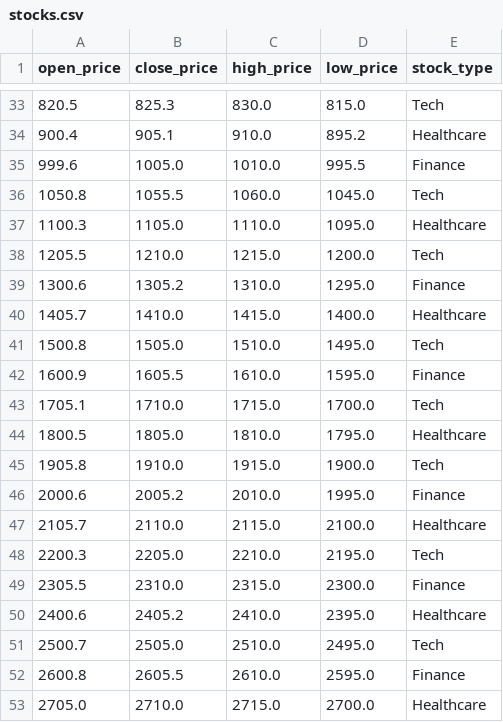
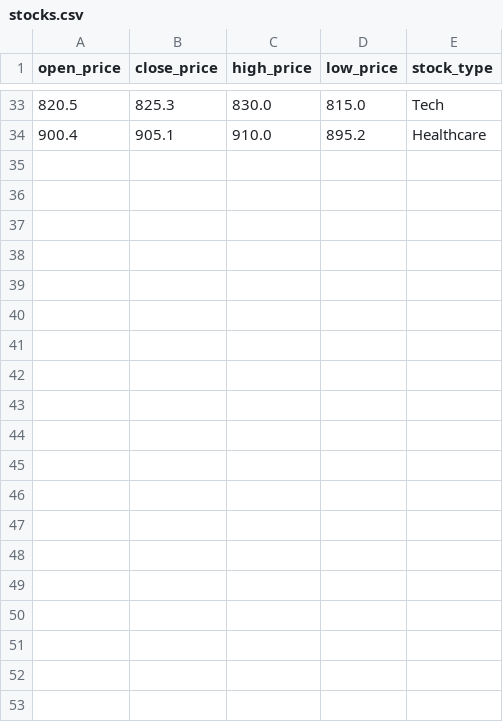
Before and after one commit to ramyarams24/MyDataVisualizationData, a CSV file: stocks.csv, drawn as a sheet; only a part is shown, gaps mark what is left out; the diff covers the shown part only; the diff names each change by its address in the sheet, - before the commit and + after, or states it on an @@ line.

Commit message:
Update stocks.csv

```diff
--- a/stocks.csv
+++ b/stocks.csv
-row 35: 999.6 | 1005.0 | 1010.0 | 995.5 | Finance
-row 36: 1050.8 | 1055.5 | 1060.0 | 1045.0 | Tech
-row 37: 1100.3 | 1105.0 | 1110.0 | 1095.0 | Healthcare
-row 38: 1205.5 | 1210.0 | 1215.0 | 1200.0 | Tech
-row 39: 1300.6 | 1305.2 | 1310.0 | 1295.0 | Finance
-row 40: 1405.7 | 1410.0 | 1415.0 | 1400.0 | Healthcare
-row 41: 1500.8 | 1505.0 | 1510.0 | 1495.0 | Tech
-row 42: 1600.9 | 1605.5 | 1610.0 | 1595.0 | Finance
-row 43: 1705.1 | 1710.0 | 1715.0 | 1700.0 | Tech
-row 44: 1800.5 | 1805.0 | 1810.0 | 1795.0 | Healthcare
-row 45: 1905.8 | 1910.0 | 1915.0 | 1900.0 | Tech
-row 46: 2000.6 | 2005.2 | 2010.0 | 1995.0 | Finance
-row 47: 2105.7 | 2110.0 | 2115.0 | 2100.0 | Healthcare
-row 48: 2200.3 | 2205.0 | 2210.0 | 2195.0 | Tech
-row 49: 2305.5 | 2310.0 | 2315.0 | 2300.0 | Finance
-row 50: 2400.6 | 2405.2 | 2410.0 | 2395.0 | Healthcare
-row 51: 2500.7 | 2505.0 | 2510.0 | 2495.0 | Tech
-row 52: 2600.8 | 2605.5 | 2610.0 | 2595.0 | Finance
-row 53: 2705.0 | 2710.0 | 2715.0 | 2700.0 | Healthcare
```
Also changed, not shown: 13 removed rows elsewhere in this file.
